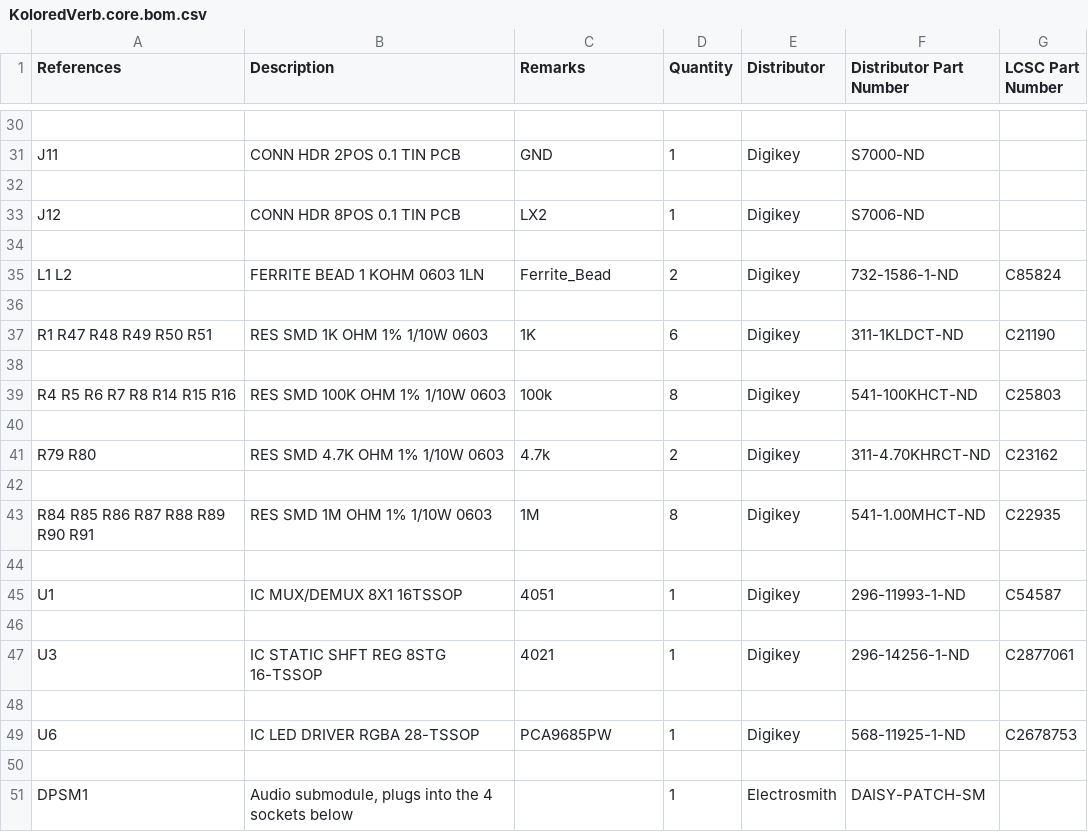
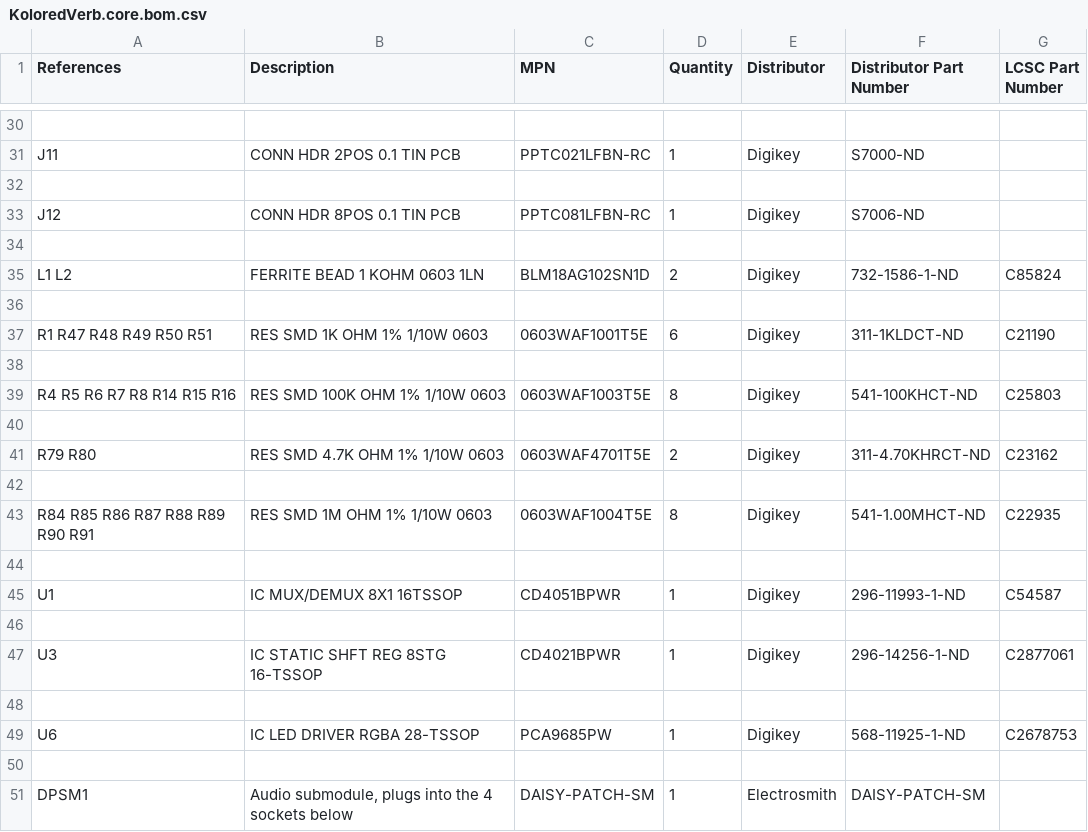
Before and after one commit to marcoallegretti/Glacial-Reverb, a CSV file: hardware/core-board/KoloredVerb.core.bom.csv, drawn as a sheet; only a part is shown, gaps mark what is left out; the diff covers the shown part only; the diff names each change by its address in the sheet, - before the commit and + after, or states it on an @@ line.

```diff
--- a/hardware/core-board/KoloredVerb.core.bom.csv
+++ b/hardware/core-board/KoloredVerb.core.bom.csv
-C1: Remarks
+C1: MPN
-C31 (MPN): GND
+C31 (MPN): PPTC021LFBN-RC
-C33 (MPN): LX2
+C33 (MPN): PPTC081LFBN-RC
-C35 (MPN): Ferrite_Bead
+C35 (MPN): BLM18AG102SN1D
-C37 (MPN): 1K
+C37 (MPN): 0603WAF1001T5E
-C39 (MPN): 100k
+C39 (MPN): 0603WAF1003T5E
-C41 (MPN): 4.7k
+C41 (MPN): 0603WAF4701T5E
-C43 (MPN): 1M
+C43 (MPN): 0603WAF1004T5E
-C45 (MPN): 4051
+C45 (MPN): CD4051BPWR
-C47 (MPN): 4021
+C47 (MPN): CD4021BPWR
-C51 (MPN): (empty)
+C51 (MPN): DAISY-PATCH-SM
```
Also changed, not shown: 13 edited cells elsewhere in this file, hardware/control-board/KoloredVerb.bom.csv, 19 other files.
